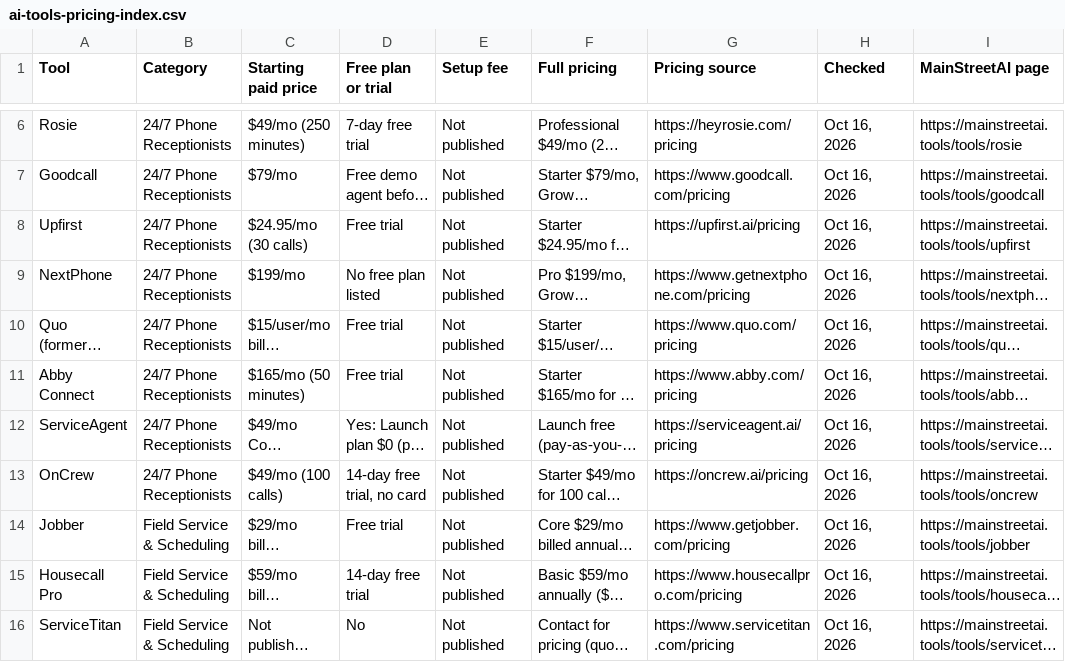
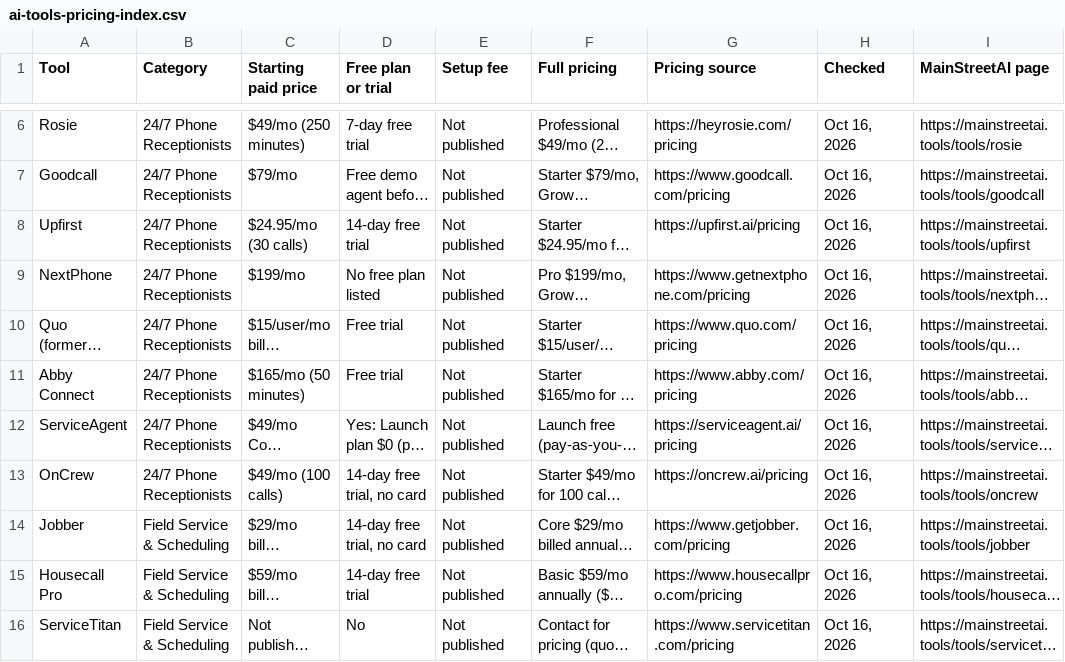
Before and after one commit to mainstreettools-hub/mainstreetai, a CSV file: dist/downloads/ai-tools-pricing-index.csv, drawn as a sheet; only a part is shown, gaps mark what is left out; long unchanged cells end in …; the diff names each change by its address in the sheet, - before the commit and + after, or states it on an @@ line.

Commit message:
Add cleaning businesses guide; answer-first tool meta descriptions; fix stale 'pricing not verified' notes in guides

```diff
--- a/dist/downloads/ai-tools-pricing-index.csv
+++ b/dist/downloads/ai-tools-pricing-index.csv
-D8 (Free plan or trial): Free trial
+D8 (Free plan or trial): 14-day free trial
-D14 (Free plan or trial): Free trial
+D14 (Free plan or trial): 14-day free trial, no card
```
Also changed, not shown: 56 other files.
